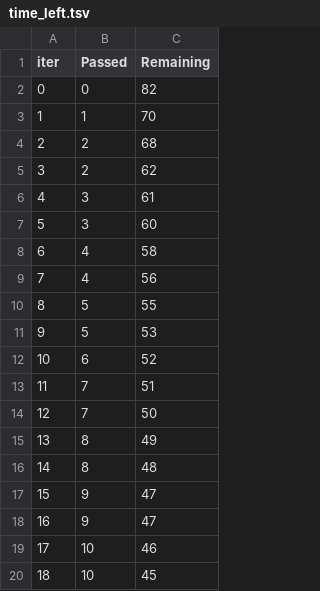
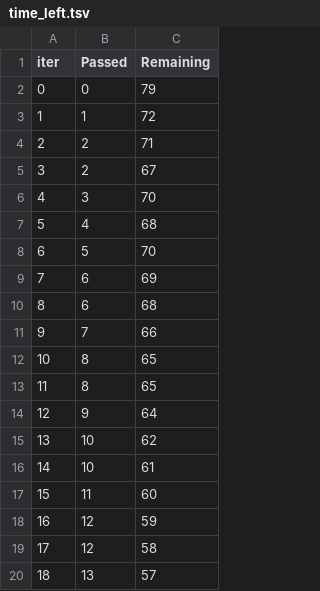
Before and after one commit to Somesh-Salunkhe/Student_Performance_Analysis, a TSV file: catboost_info/time_left.tsv, drawn as a sheet; only a part is shown; the diff covers the shown part only.

```diff
--- a/catboost_info/time_left.tsv
+++ b/catboost_info/time_left.tsv
@@ -1,20 +1,20 @@
 iter	Passed	Remaining
-0	0	82
-1	1	70
-2	2	68
-3	2	62
-4	3	61
-5	3	60
-6	4	58
-7	4	56
-8	5	55
-9	5	53
-10	6	52
-11	7	51
-12	7	50
-13	8	49
-14	8	48
-15	9	47
-16	9	47
-17	10	46
-18	10	45
+0	0	79
+1	1	72
+2	2	71
+3	2	67
+4	3	70
+5	4	68
+6	5	70
+7	6	69
+8	6	68
+9	7	66
+10	8	65
+11	8	65
+12	9	64
+13	10	62
+14	10	61
+15	11	60
+16	12	59
+17	12	58
+18	13	57
```
Also changed, not shown: 158 edited cells elsewhere in this file, 9 other files.
